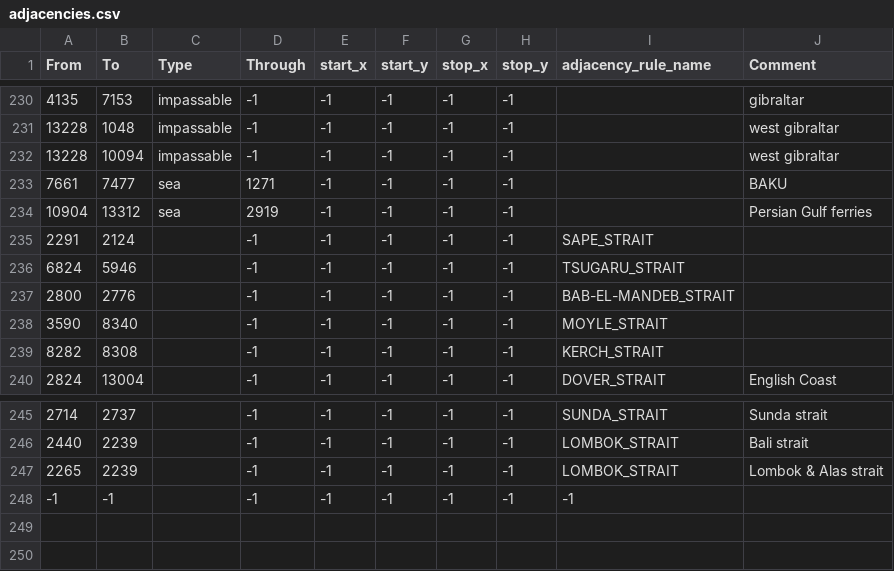
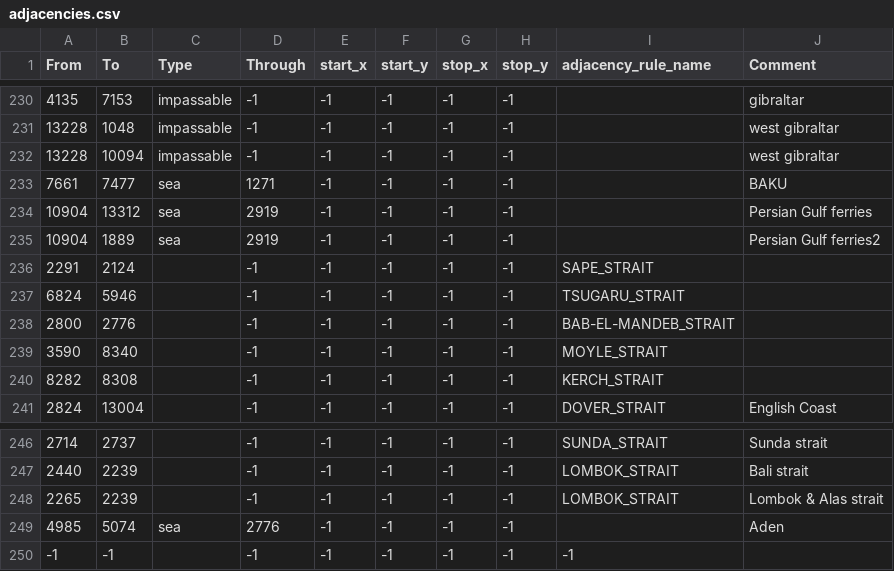
Before and after one commit to AGA2020/LBREVIVAL, a CSV file: map/adjacencies.csv, drawn as a sheet; only a part is shown, gaps mark what is left out.

Commit message:
güney arabistandan raja

```diff
--- a/map/adjacencies.csv
+++ b/map/adjacencies.csv
@@ -234,2 +234,3 @@ From;To;Type;Through;start_x;start_y;stop_x;stop_y;adjacency_rule_name;Comment
 10904;13312;sea;2919;-1;-1;-1;-1;;Persian Gulf ferries
+10904;1889;sea;2919;-1;-1;-1;-1;;Persian Gulf ferries2
 2291;2124;;-1;-1;-1;-1;-1;SAPE_STRAIT;
@@ -247,2 +248,3 @@ From;To;Type;Through;start_x;start_y;stop_x;stop_y;adjacency_rule_name;Comment
 2265;2239;;-1;-1;-1;-1;-1;LOMBOK_STRAIT;Lombok & Alas strait
+4985;5074;sea;2776;-1;-1;-1;-1;;Aden
 -1;-1;;-1;-1;-1;-1;-1;-1
```
